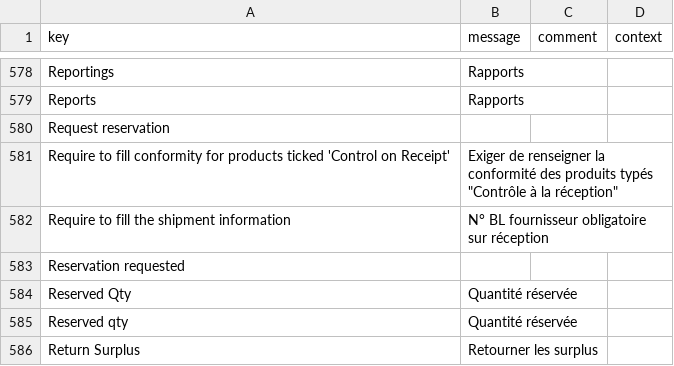
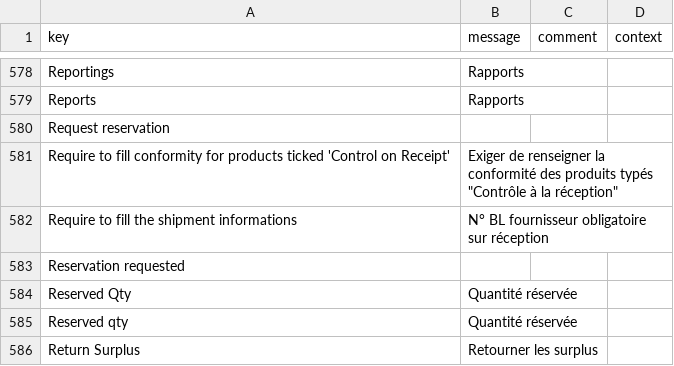
Before and after one commit to synktory-thl/axelor-open-suite, a CSV file: axelor-stock/src/main/resources/i18n/messages_fr.csv, drawn as a sheet; only a part is shown, gaps mark what is left out.

Commit message:
Revert "RM27579 : Fix missing translation to app stock (#5396)"
This reverts commit fc191c178cc3518a4120d5818113418957d1d631.

```diff
--- a/axelor-stock/src/main/resources/i18n/messages_fr.csv
+++ b/axelor-stock/src/main/resources/i18n/messages_fr.csv
@@ -581,3 +581,3 @@
 "Require to fill conformity for products ticked 'Control on Receipt'","Exiger de renseigner la conformité des produits typés ""Contrôle à la réception""",,
-"Require to fill the shipment information","N° BL fournisseur obligatoire sur réception",,
+"Require to fill the shipment informations","N° BL fournisseur obligatoire sur réception",,
 "Reservation requested",,,
```
Also changed, not shown: 1 other file.
